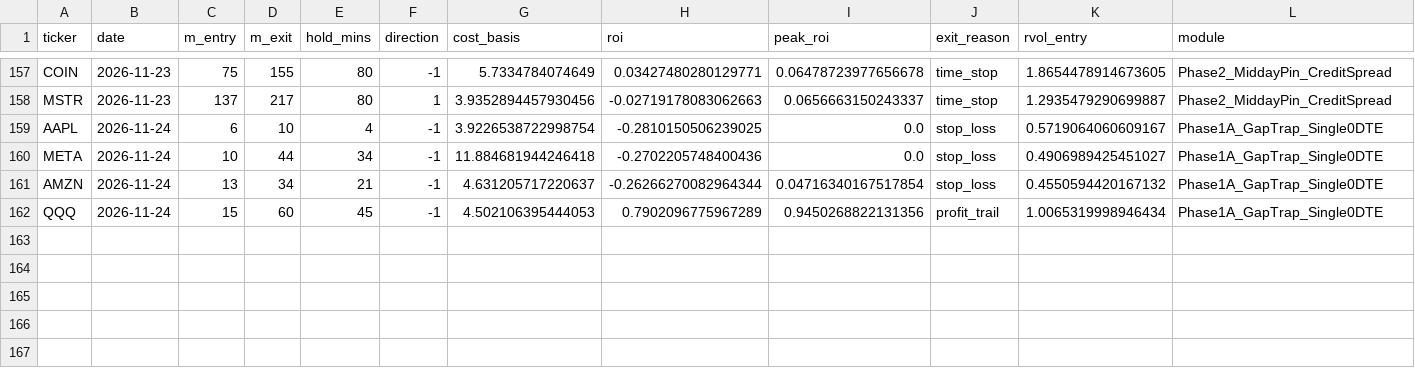
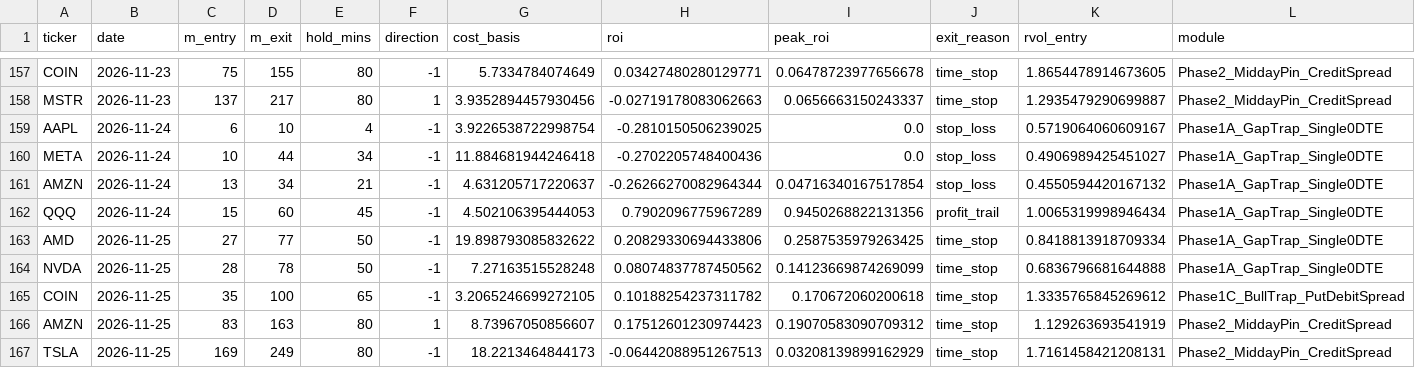
Before and after one commit to samedame/Apex_Chronos, a CSV file: ledger/trades.csv, drawn as a sheet; only a part is shown, gaps mark what is left out; rows hold the shown columns only; the diff names each change by its address in the sheet, - before the commit and + after, or states it on an @@ line.

```diff
--- a/ledger/trades.csv
+++ b/ledger/trades.csv
+row 163: AMD | 2026-11-25 | 27 | 77 | 50 | -1 | 19.898793085832622 | 0.20829330694433806 | 0.2587535979263425 | time_stop | 0.8418813918709334 | Phase1A_GapTrap_Single0DTE
+row 164: NVDA | 2026-11-25 | 28 | 78 | 50 | -1 | 7.27163515528248 | 0.08074837787450562 | 0.14123669874269099 | time_stop | 0.6836796681644888 | Phase1A_GapTrap_Single0DTE
+row 165: COIN | 2026-11-25 | 35 | 100 | 65 | -1 | 3.2065246699272105 | 0.10188254237311782 | 0.170672060200618 | time_stop | 1.3335765845269612 | Phase1C_BullTrap_PutDebitSpread
+row 166: AMZN | 2026-11-25 | 83 | 163 | 80 | 1 | 8.73967050856607 | 0.17512601230974423 | 0.19070583090709312 | time_stop | 1.129263693541919 | Phase2_MiddayPin_CreditSpread
+row 167: TSLA | 2026-11-25 | 169 | 249 | 80 | -1 | 18.2213464844173 | -0.06442088951267513 | 0.03208139899162929 | time_stop | 1.7161458421208131 | Phase2_MiddayPin_CreditSpread
```
Also changed, not shown: ledger/lab/p2_shadow.csv, ledger/p2_grading.csv, 5 other files.
